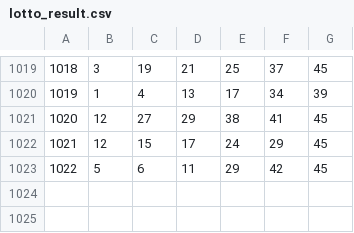
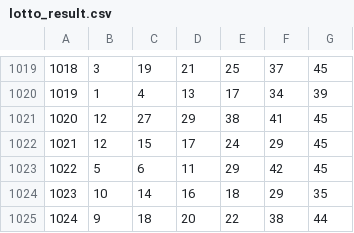
Before and after one commit to newrandom/Creative_mode, a CSV file: result/lotto_result.csv, drawn as a sheet; only a part is shown, gaps mark what is left out; the diff names each change by its address in the sheet, - before the commit and + after, or states it on an @@ line.

Commit message:
220719 update
- 01. get_lotto_to_csv.py : 웹스크래핑 > 최신 로또번호를 .csv 파일로 저장
- 02. get_lotto_to_sql.py : 웹스크래핑 > 최신 로또번호를 sql-table에 저장
- 03. python_to_sql.py : 파이선으로 sql 접속하기 툴 (진행 중)
- 04. lotto_project.py : tkinter 툴을 이용한 조회 프로그램 수정

```diff
--- a/result/lotto_result.csv
+++ b/result/lotto_result.csv
+row 1024: 1023 | 10 | 14 | 16 | 18 | 29 | 35
+row 1025: 1024 | 9 | 18 | 20 | 22 | 38 | 44
```
Also changed, not shown: 11 other files.
